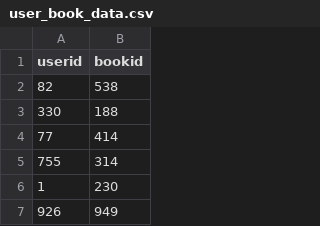
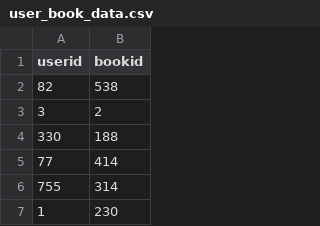
Before and after one commit to corneliamorissa/BookBinder, a CSV file: BookBinder/src/DataFixtures/data/user_book_data.csv, drawn as a sheet; only a part is shown; the shorter side is filled out with more unchanged rows.

Commit message:
change to add the current user followed the book and change javascrip test

```diff
--- a/BookBinder/src/DataFixtures/data/user_book_data.csv
+++ b/BookBinder/src/DataFixtures/data/user_book_data.csv
@@ -2,2 +2,3 @@ userid,bookid
 82,538
+3,2
 330,188
```
Also changed, not shown: 1 other file.
